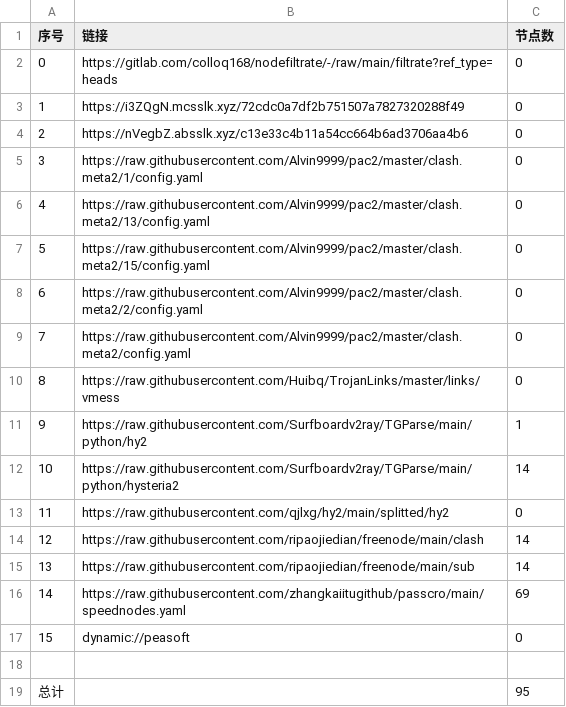
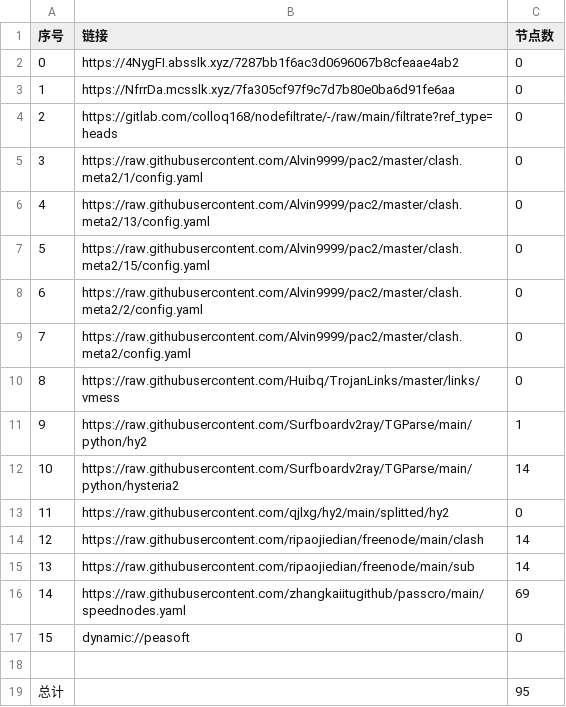
Before and after one commit to yuntin908/AutoMergePublicNodes, a CSV file: list_result.csv, drawn as a sheet.

```diff
--- a/list_result.csv
+++ b/list_result.csv
@@ -1,5 +1,5 @@
 序号,链接,节点数
-0,https://gitlab.com/colloq168/nodefiltrate/-/raw/main/filtrate?ref_type=heads,0
-1,https://i3ZQgN.mcsslk.xyz/72cdc0a7df2b751507a7827320288f49,0
-2,https://nVegbZ.absslk.xyz/c13e33c4b11a54cc664b6ad3706aa4b6,0
+0,https://4NygFI.absslk.xyz/7287bb1f6ac3d0696067b8cfeaae4ab2,0
+1,https://NfrrDa.mcsslk.xyz/7fa305cf97f9c7d7b80e0ba6d91fe6aa,0
+2,https://gitlab.com/colloq168/nodefiltrate/-/raw/main/filtrate?ref_type=heads,0
 3,https://raw.githubusercontent.com/Alvin9999/pac2/master/clash.meta2/1/config.yaml,0
```
Also changed, not shown: 15 other files.
